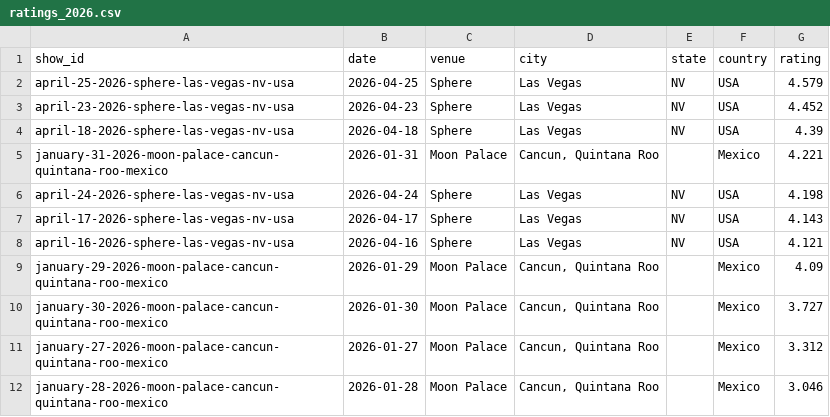
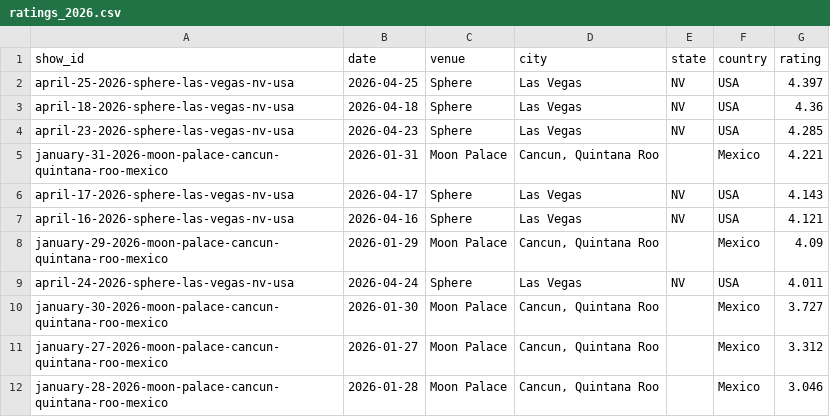
Before and after one commit to mguterl/phish.net-ratings, a CSV file: data/csv/ratings_2026.csv, drawn as a sheet.

```diff
--- a/data/csv/ratings_2026.csv
+++ b/data/csv/ratings_2026.csv
@@ -1,7 +1,6 @@
 show_id,date,venue,city,state,country,rating
-april-25-2026-sphere-las-vegas-nv-usa,2026-04-25,Sphere,Las Vegas,NV,USA,4.579
-april-23-2026-sphere-las-vegas-nv-usa,2026-04-23,Sphere,Las Vegas,NV,USA,4.452
-april-18-2026-sphere-las-vegas-nv-usa,2026-04-18,Sphere,Las Vegas,NV,USA,4.39
+april-25-2026-sphere-las-vegas-nv-usa,2026-04-25,Sphere,Las Vegas,NV,USA,4.397
+april-18-2026-sphere-las-vegas-nv-usa,2026-04-18,Sphere,Las Vegas,NV,USA,4.36
+april-23-2026-sphere-las-vegas-nv-usa,2026-04-23,Sphere,Las Vegas,NV,USA,4.285
 january-31-2026-moon-palace-cancun-quintana-roo-mexico,2026-01-31,Moon Palace,"Cancun, Quintana Roo",,Mexico,4.221
-april-24-2026-sphere-las-vegas-nv-usa,2026-04-24,Sphere,Las Vegas,NV,USA,4.198
 april-17-2026-sphere-las-vegas-nv-usa,2026-04-17,Sphere,Las Vegas,NV,USA,4.143
@@ -9,2 +8,3 @@ april-16-2026-sphere-las-vegas-nv-usa,2026-04-16,Sphere,Las Vegas,NV,USA,4.121
 january-29-2026-moon-palace-cancun-quintana-roo-mexico,2026-01-29,Moon Palace,"Cancun, Quintana Roo",,Mexico,4.09
+april-24-2026-sphere-las-vegas-nv-usa,2026-04-24,Sphere,Las Vegas,NV,USA,4.011
 january-30-2026-moon-palace-cancun-quintana-roo-mexico,2026-01-30,Moon Palace,"Cancun, Quintana Roo",,Mexico,3.727
```
